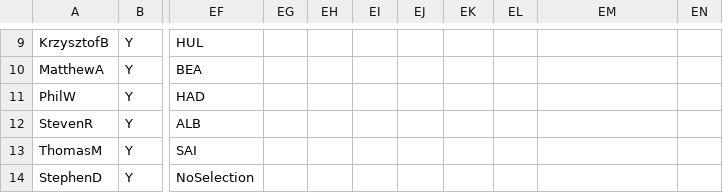
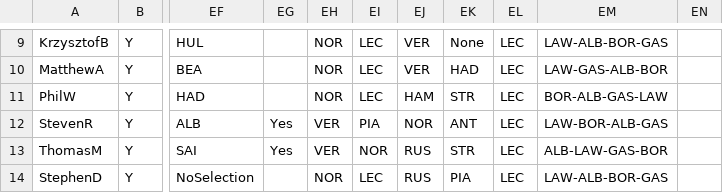
Before and after one commit to DaveJord/F1Comp, a CSV file: races.csv, drawn as a sheet; only a part is shown, gaps mark what is left out; the diff covers the shown part only; the diff names each change by its address in the sheet, - before the commit and + after, or states it on an @@ line.

```diff
--- a/races.csv
+++ b/races.csv
-EH9:EH11: (empty)
+EH9:EH11: NOR
-EI9:EI11: (empty)
+EI9:EI11: LEC
-EJ9:EJ10: (empty)
+EJ9:EJ10: VER
-EK9: (empty)
+EK9: None
-EL9:EL14: (empty)
+EL9:EL14: LEC
-EM9: (empty)
+EM9: LAW-ALB-BOR-GAS
-EK10: (empty)
+EK10: HAD
-EM10: (empty)
+EM10: LAW-GAS-ALB-BOR
-EJ11: (empty)
+EJ11: HAM
-EK11: (empty)
+EK11: STR
-EM11: (empty)
+EM11: BOR-ALB-GAS-LAW
-EG12:EG13: (empty)
+EG12:EG13: Yes
-EH12:EH13: (empty)
+EH12:EH13: VER
-EI12: (empty)
+EI12: PIA
-EJ12: (empty)
+EJ12: NOR
-EK12: (empty)
+EK12: ANT
-EM12: (empty)
+EM12: LAW-BOR-ALB-GAS
-EI13: (empty)
+EI13: NOR
-EJ13:EJ14: (empty)
+EJ13:EJ14: RUS
-EK13: (empty)
+EK13: STR
-EM13: (empty)
+EM13: ALB-LAW-GAS-BOR
-EH14: (empty)
+EH14: NOR
-EI14: (empty)
+EI14: LEC
-EK14: (empty)
+EK14: PIA
-EM14: (empty)
+EM14: LAW-ALB-BOR-GAS
```
Also changed, not shown: 46 edited cells elsewhere in this file, Leaderboard.csv, bonusAnswers.csv.
